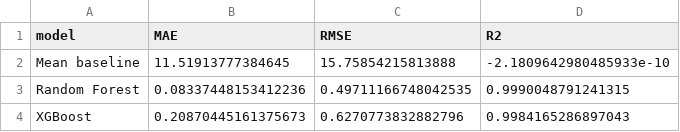
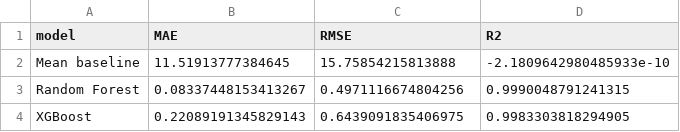
Before and after one commit to Amansoni045/Semester_5_AML_DL, a CSV file: data/GeneratedOutput/04.ModelEvaluation/model_comparison.csv, drawn as a sheet.

Commit message:
update execution outputs and environment settings across multiple notebooks

```diff
--- a/data/GeneratedOutput/04.ModelEvaluation/model_comparison.csv
+++ b/data/GeneratedOutput/04.ModelEvaluation/model_comparison.csv
@@ -2,3 +2,3 @@ model,MAE,RMSE,R2
 Mean baseline,11.51913777384645,15.75854215813888,-2.1809642980485933e-10
-Random Forest,0.08337448153412236,0.49711166748042535,0.9990048791241315
-XGBoost,0.20870445161375673,0.6270773832882796,0.9984165286897043
+Random Forest,0.08337448153413267,0.4971116674804256,0.9990048791241315
+XGBoost,0.22089191345829143,0.6439091835406975,0.9983303818294905
```
Also changed, not shown: 10 other files.
